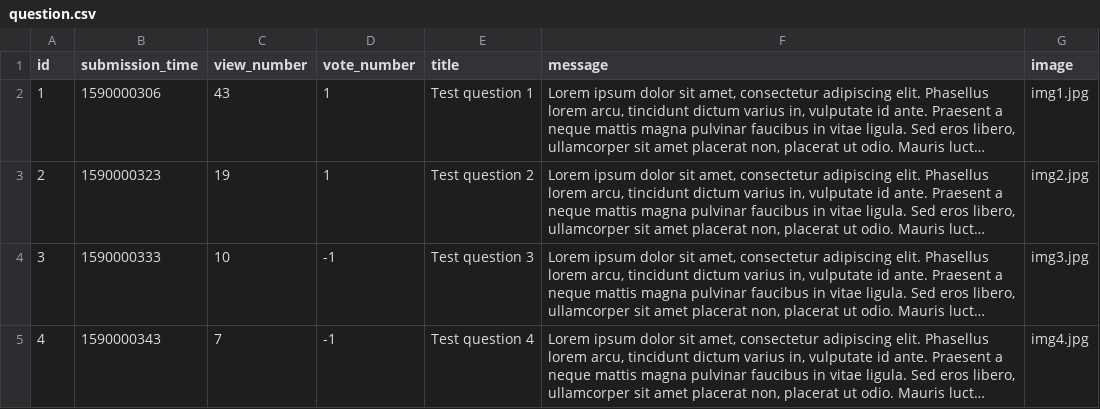
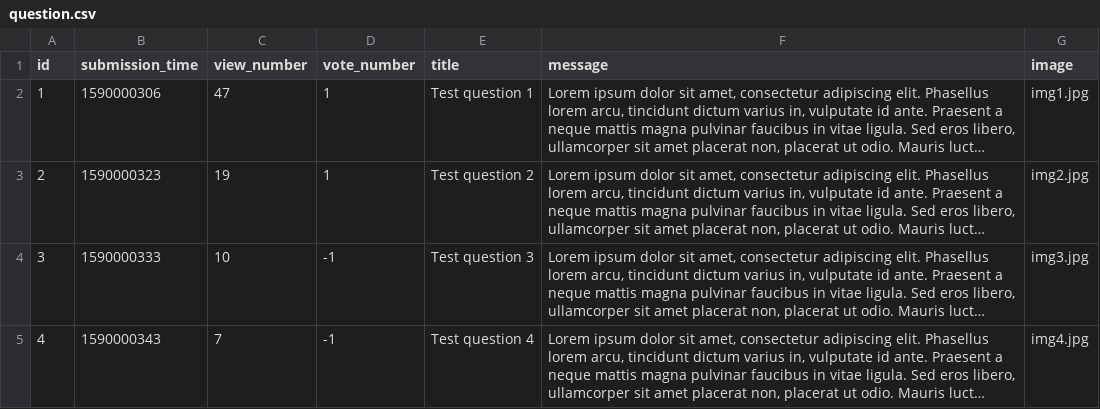
Before and after one commit to kasia-gra/ask_mate, a CSV file: sample_data/question.csv, drawn as a sheet; long unchanged cells end in …; the diff names each change by its address in the sheet, - before the commit and + after, or states it on an @@ line.

```diff
--- a/sample_data/question.csv
+++ b/sample_data/question.csv
-C2 (view_number): 43
+C2 (view_number): 47
```
Also changed, not shown: 6 other files.
